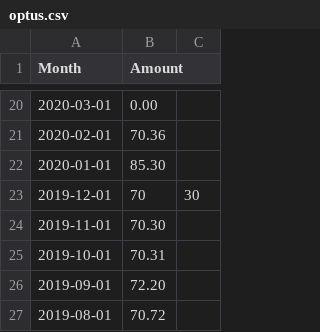
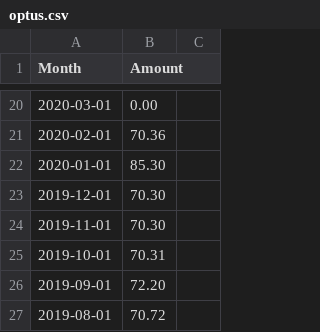
Before and after one commit to luguina/pfmrus, a CSV file: optus.csv, drawn as a sheet; only a part is shown, gaps mark what is left out.

Commit message:
Update optus.csv

```diff
--- a/optus.csv
+++ b/optus.csv
@@ -22,3 +22,3 @@ Month,Amount
 2020-01-01,85.30
-2019-12-01,70,30
+2019-12-01,70.30
 2019-11-01,70.30
```
